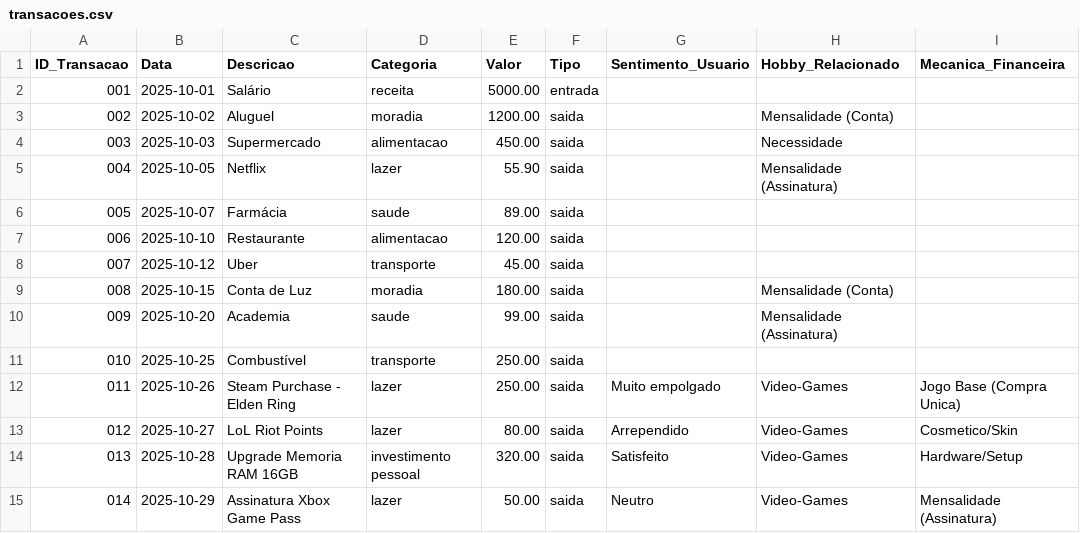
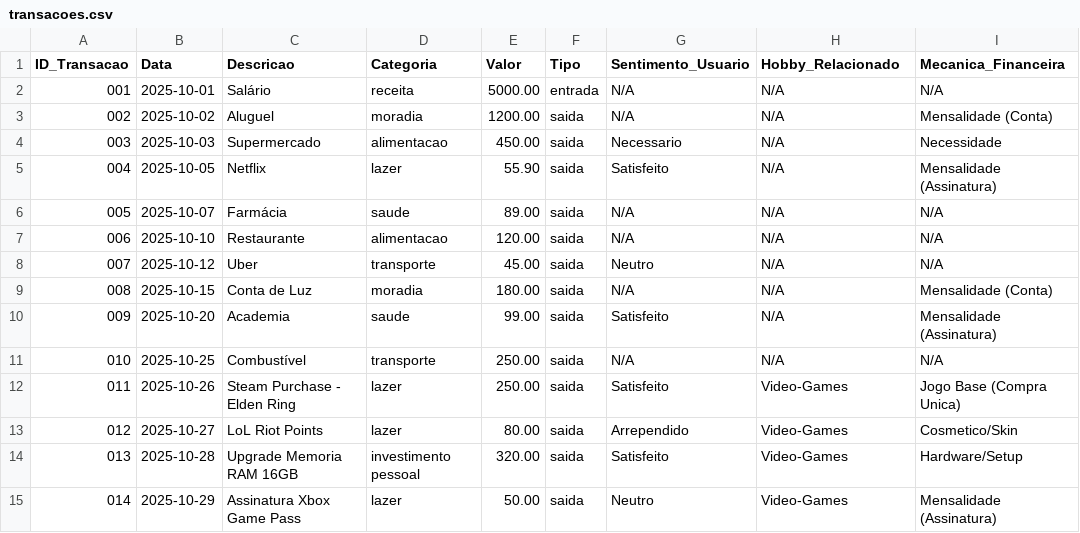
Before and after one commit to RaphaCarbonaro/Merlin_IA, a CSV file: data/transacoes.csv, drawn as a sheet.

Commit message:
Add sentiment and hobby data to transactions
Updated user sentiment and hobby-related fields for transactions.

```diff
--- a/data/transacoes.csv
+++ b/data/transacoes.csv
@@ -1,13 +1,13 @@
 ID_Transacao,Data,Descricao,Categoria,Valor,Tipo,Sentimento_Usuario,Hobby_Relacionado,Mecanica_Financeira
-001,2025-10-01,Salário,receita,5000.00,entrada,,,
-002,2025-10-02,Aluguel,moradia,1200.00,saida,,Mensalidade (Conta),
-003,2025-10-03,Supermercado,alimentacao,450.00,saida,,Necessidade,
-004,2025-10-05,Netflix,lazer,55.90,saida,,Mensalidade (Assinatura),
-005,2025-10-07,Farmácia,saude,89.00,saida,,,
-006,2025-10-10,Restaurante,alimentacao,120.00,saida,,,
-007,2025-10-12,Uber,transporte,45.00,saida,,,
-008,2025-10-15,Conta de Luz,moradia,180.00,saida,,Mensalidade (Conta),
-009,2025-10-20,Academia,saude,99.00,saida,,Mensalidade (Assinatura),
-010,2025-10-25,Combustível,transporte,250.00,saida,,,
-011,2025-10-26,Steam Purchase - Elden Ring,lazer,250.00,saida,Muito empolgado,Video-Games,Jogo Base (Compra Unica)
+001,2025-10-01,Salário,receita,5000.00,entrada,N/A,N/A,N/A
+002,2025-10-02,Aluguel,moradia,1200.00,saida,N/A,N/A,Mensalidade (Conta)
+003,2025-10-03,Supermercado,alimentacao,450.00,saida,Necessario,N/A,Necessidade
+004,2025-10-05,Netflix,lazer,55.90,saida,Satisfeito,N/A,Mensalidade (Assinatura)
+005,2025-10-07,Farmácia,saude,89.00,saida,N/A,N/A,N/A
+006,2025-10-10,Restaurante,alimentacao,120.00,saida,N/A,N/A,N/A
+007,2025-10-12,Uber,transporte,45.00,saida,Neutro,N/A,N/A
+008,2025-10-15,Conta de Luz,moradia,180.00,saida,N/A,N/A,Mensalidade (Conta)
+009,2025-10-20,Academia,saude,99.00,saida,Satisfeito,N/A,Mensalidade (Assinatura)
+010,2025-10-25,Combustível,transporte,250.00,saida,N/A,N/A,N/A
+011,2025-10-26,Steam Purchase - Elden Ring,lazer,250.00,saida,Satisfeito,Video-Games,Jogo Base (Compra Unica)
 012,2025-10-27,LoL Riot Points,lazer,80.00,saida,Arrependido,Video-Games,Cosmetico/Skin
```
